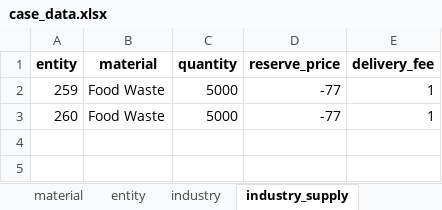
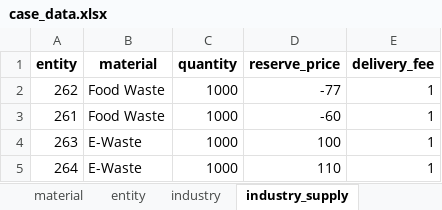
Before and after one commit to cwk30/DSS, an Excel workbook: dss/PyomoSolver/case_data.xlsx, sheet industry_supply, drawn as a sheet; values as stored, in another font and other column widths than the file's, no borders; removed rows and columns are numbered as before the commit, all else as after; the diff names each change by its address in the sheet, - before the commit and + after, or states it on an @@ line.

```diff
--- a/dss/PyomoSolver/case_data.xlsx (sheet industry_supply)
+++ b/dss/PyomoSolver/case_data.xlsx (sheet industry_supply)
-A2 (entity): 259
+A2 (entity): 262
-C2 (quantity): 5000
+C2 (quantity): 1000
-row 3: 260 | Food Waste | 5000 | -77 | 1
+row 3: 261 | Food Waste | 1000 | -60 | 1
+row 4: 263 | E-Waste | 1000 | 100 | 1
+row 5: 264 | E-Waste | 1000 | 110 | 1
```
Also changed, not shown: sheet industry, sheet feasible, sheet distance, sheet industry_demand, sheet entity, sheet material, other sheet tabs, dss/PyomoSolver/solution.xlsx, 11 other files.
